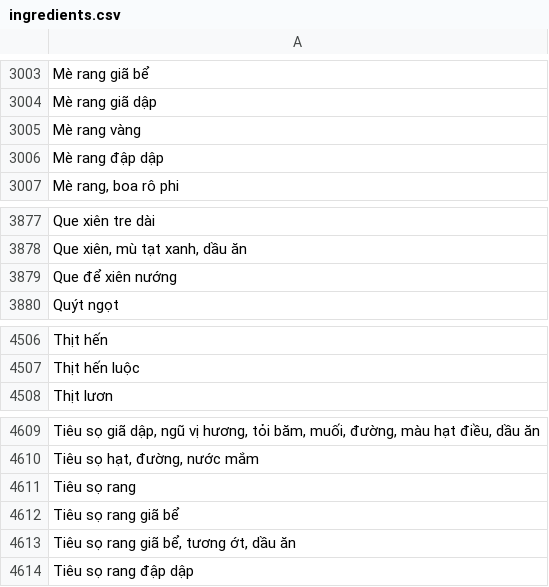
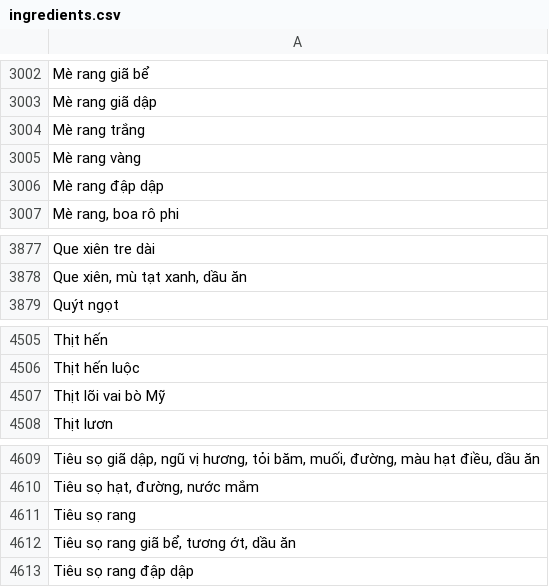
Before and after one commit to quynhnhaa/webdjango, a CSV file: data/ingredients.csv, drawn as a sheet; only a part is shown, gaps mark what is left out; removed rows and columns are numbered as before the commit, all else as after; the diff covers the shown part only; the diff names each change by its address in the sheet, - before the commit and + after, or states it on an @@ line.

```diff
--- a/data/ingredients.csv
+++ b/data/ingredients.csv
+row 3004: Mè rang trắng
-row 3879: Que để xiên nướng
+row 4507: Thịt lõi vai bò Mỹ
-row 4612: Tiêu sọ rang giã bể
```
Also changed, not shown: 2 added rows and 3 removed rows elsewhere in this file, data/recipe_ingredients.csv, data/reviews.csv, 11 other files.
